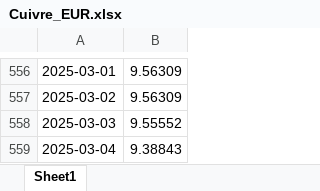
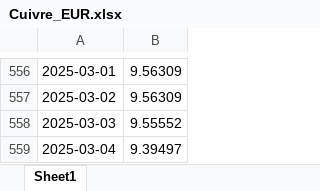
Before and after one commit to BoutahirYassine/Anticipation-of-Raw-Material-Prices, an Excel workbook: DataBI/Cuivre_EUR.xlsx, sheet Sheet1, drawn as a sheet; only a part is shown, gaps mark what is left out; values as stored, in another font and other column widths than the file's, no borders; the diff names each change by its address in the sheet, - before the commit and + after, or states it on an @@ line.

```diff
--- a/DataBI/Cuivre_EUR.xlsx (sheet Sheet1)
+++ b/DataBI/Cuivre_EUR.xlsx (sheet Sheet1)
-B559: 9.38843
+B559: 9.39497
```
